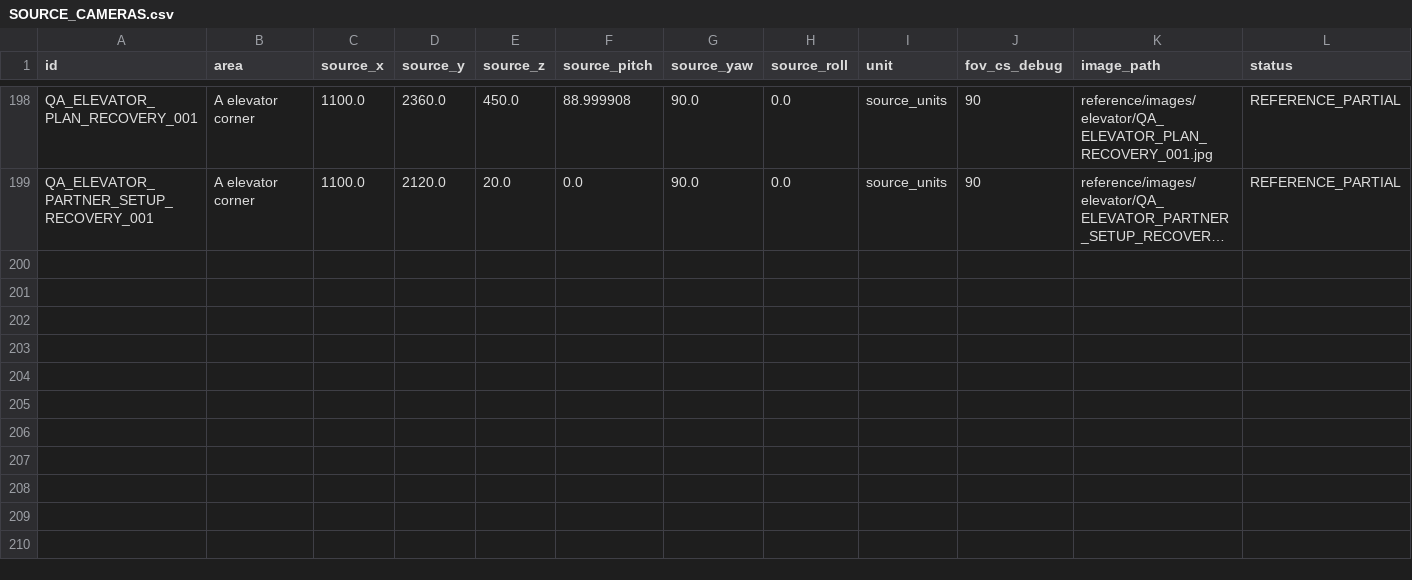
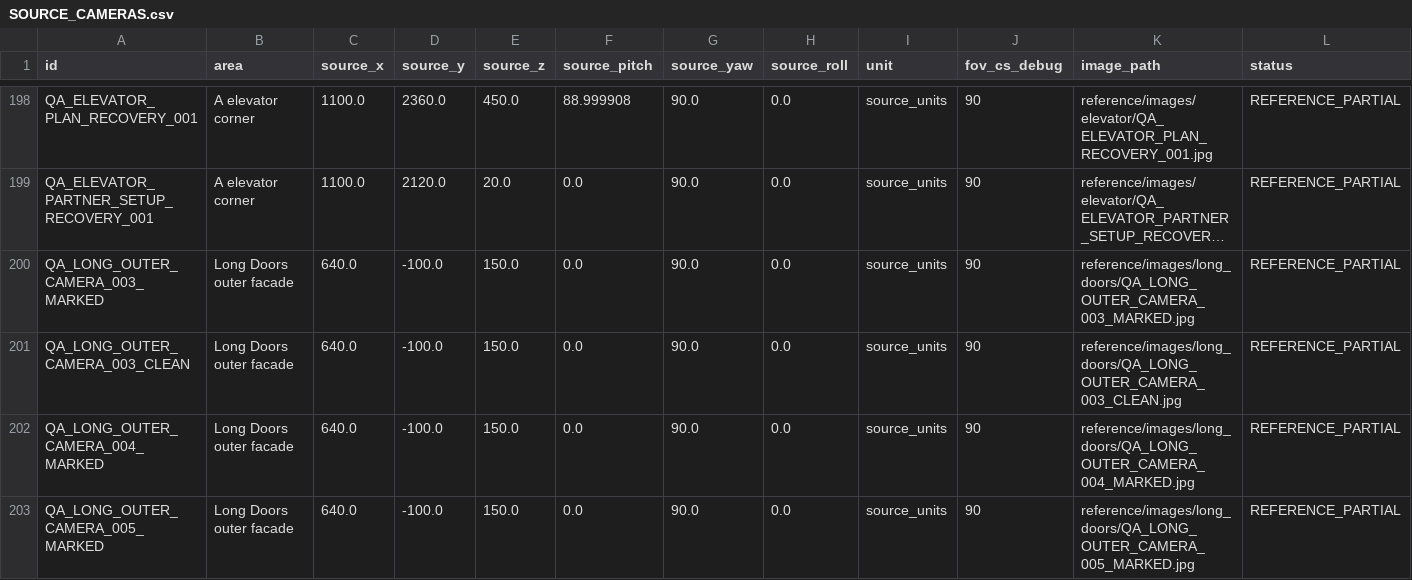
Before and after one commit to raiinman/FN_Dust2, a CSV file: reference/SOURCE_CAMERAS.csv, drawn as a sheet; only a part is shown, gaps mark what is left out; long unchanged cells end in …; the diff names each change by its address in the sheet, - before the commit and + after, or states it on an @@ line.

```diff
--- a/reference/SOURCE_CAMERAS.csv
+++ b/reference/SOURCE_CAMERAS.csv
+row 200: QA_LONG_OUTER_CAMERA_003_MARKED | Long Doors outer facade | 640.0 | -100.0 | 150.0 | 0.0 | 90.0 | 0.0 | source_units | 90 | reference/images/long_doors/QA_LONG_OUTER_CAMERA_003_MARKED.jpg | REFERENCE_PARTIAL
+row 201: QA_LONG_OUTER_CAMERA_003_CLEAN | Long Doors outer facade | 640.0 | -100.0 | 150.0 | 0.0 | 90.0 | 0.0 | source_units | 90 | reference/images/long_doors/QA_LONG_OUTER_CAMERA_003_CLEAN.jpg | REFERENCE_PARTIAL
+row 202: QA_LONG_OUTER_CAMERA_004_MARKED | Long Doors outer facade | 640.0 | -100.0 | 150.0 | 0.0 | 90.0 | 0.0 | source_units | 90 | reference/images/long_doors/QA_LONG_OUTER_CAMERA_004_MARKED.jpg | REFERENCE_PARTIAL
+row 203: QA_LONG_OUTER_CAMERA_005_MARKED | Long Doors outer facade | 640.0 | -100.0 | 150.0 | 0.0 | 90.0 | 0.0 | source_units | 90 | reference/images/long_doors/QA_LONG_OUTER_CAMERA_005_MARKED.jpg | REFERENCE_PARTIAL
```
Also changed, not shown: reference/REFERENCE_MANIFEST.csv, 22 other files.
